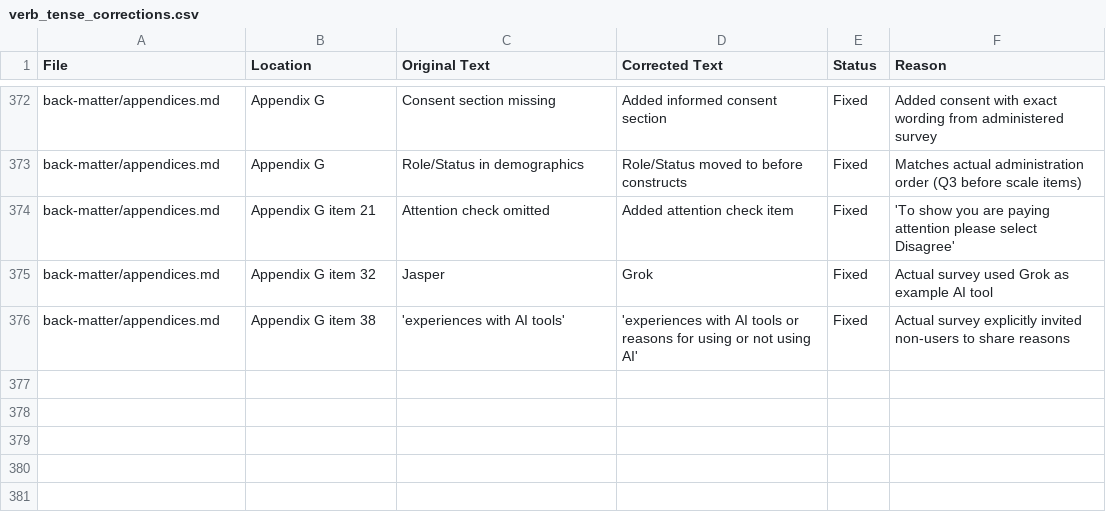
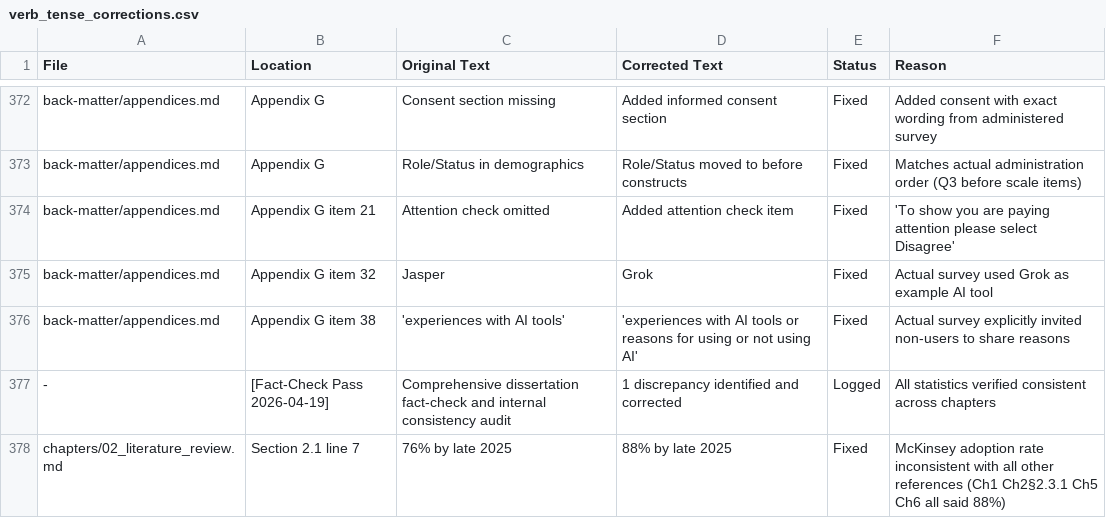
Before and after one commit to fabioc-aloha/AIRS_Data_Analysis, a CSV file: verb_tense_corrections.csv, drawn as a sheet; only a part is shown, gaps mark what is left out; the diff names each change by its address in the sheet, - before the commit and + after, or states it on an @@ line.

Commit message:
fix(dissertation): correct McKinsey adoption rate from 76% to 88% in Chapter 2 Section 2.1
Fact-check audit found internal inconsistency:
- Section 2.1 line 7 said 76% while all other references (Ch1, Ch2 §2.3.1, Ch5, Ch6) correctly cited 88%
- All other statistics verified internally consistent across dissertation
- Logged correction in verb_tense_corrections.csv

```diff
--- a/verb_tense_corrections.csv
+++ b/verb_tense_corrections.csv
+row 377: - | [Fact-Check Pass 2026-04-19] | Comprehensive dissertation fact-check and internal consistency audit | 1 discrepancy identified and corrected | Logged | All statistics verified consistent across chapters
+row 378: chapters/02_literature_review.md | Section 2.1 line 7 | 76% by late 2025 | 88% by late 2025 | Fixed | McKinsey adoption rate inconsistent with all other references (Ch1 Ch2§2.3.1 Ch5 Ch6 all said 88%)
```
Also changed, not shown: 1 other file.
